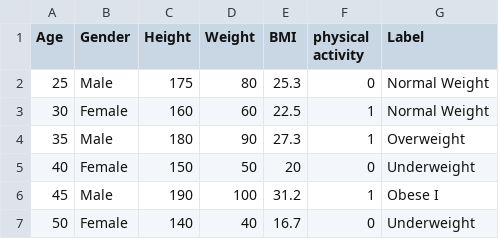
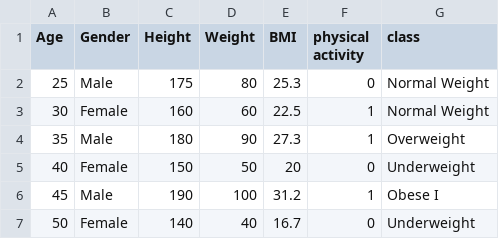
Before and after one commit to luzangelarodriguez/clasificarobesidad, a CSV file: OBESIDAD.csv, drawn as a sheet; only a part is shown.

Commit message:
Update OBESIDAD.csv

```diff
--- a/OBESIDAD.csv
+++ b/OBESIDAD.csv
@@ -1,2 +1,2 @@
-Age;Gender;Height;Weight;BMI;physical activity;Label
+Age;Gender;Height;Weight;BMI;physical activity;class
 25;Male;175;80;25.3;0;Normal Weight
```
